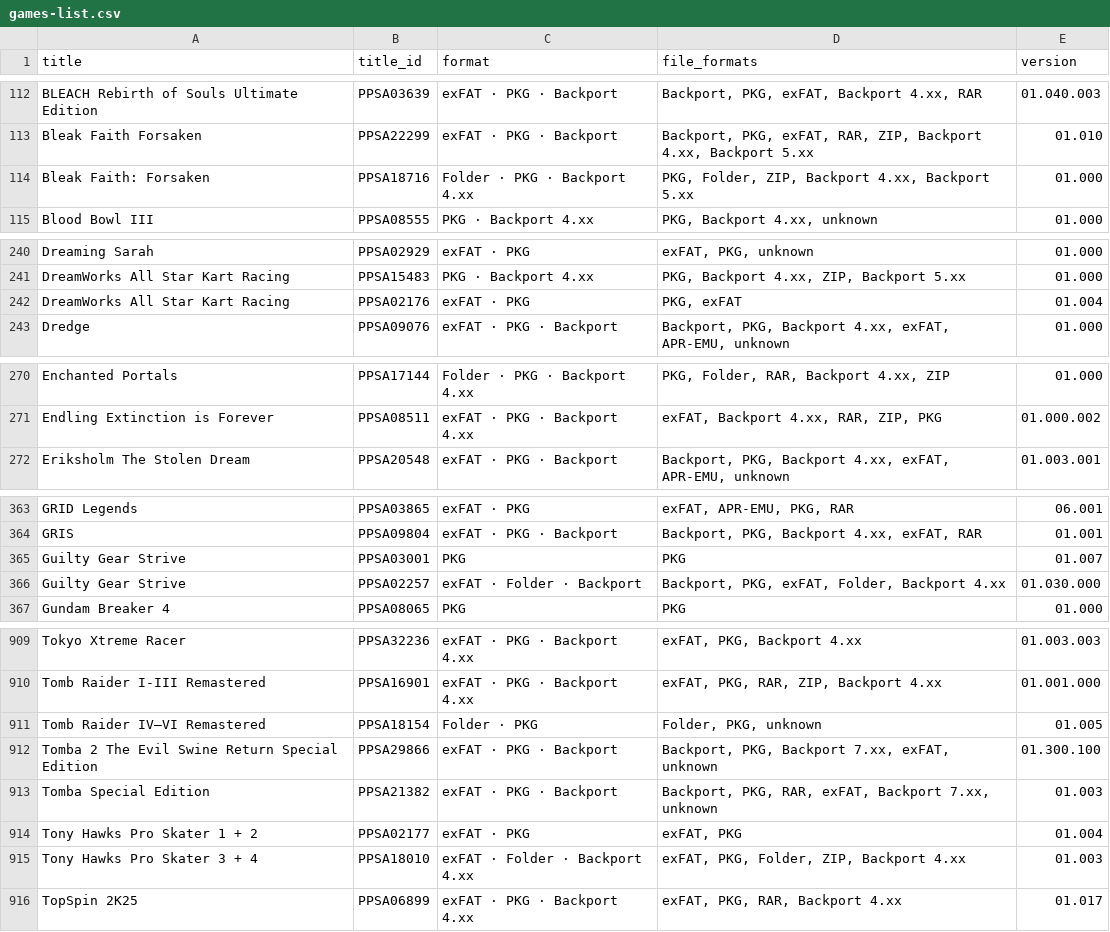
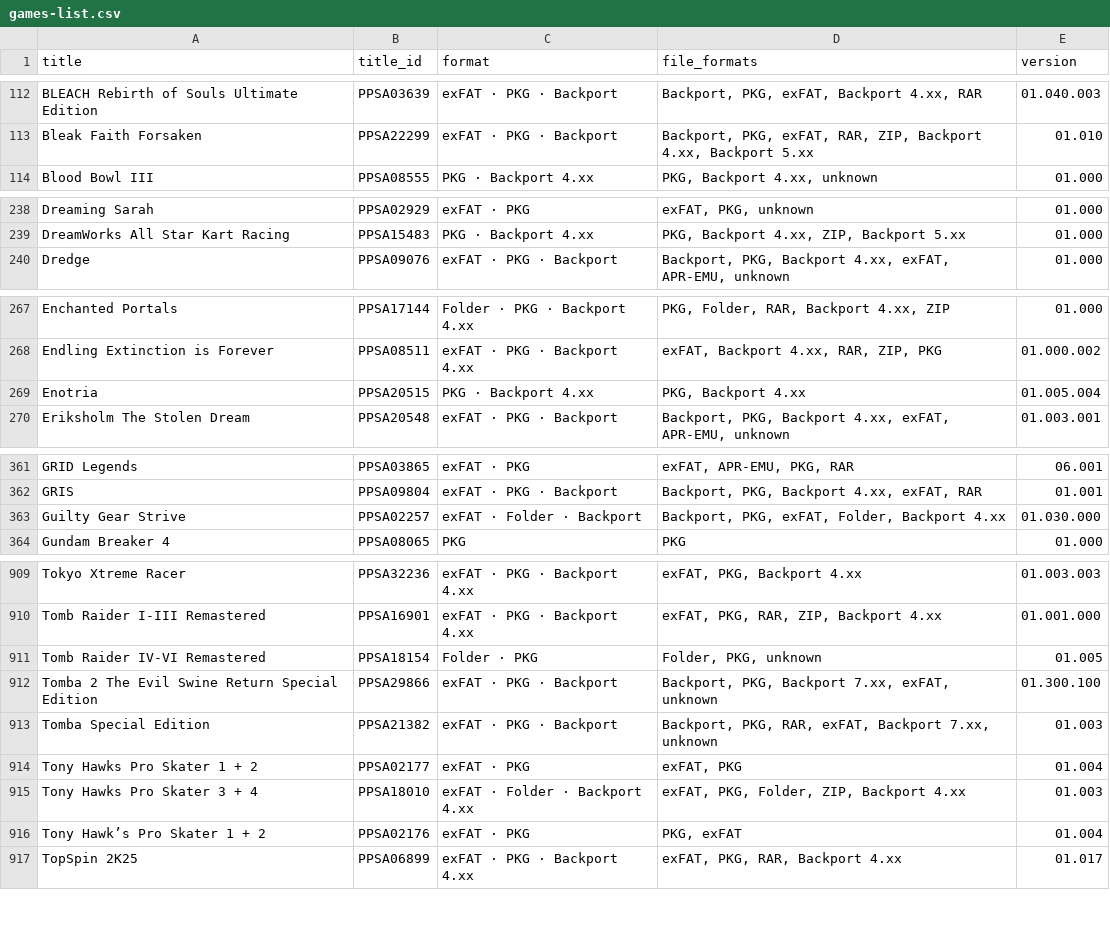
Before and after one commit to Jamzi94/catalog-V2, a CSV file: games-list.csv, drawn as a sheet; only a part is shown, gaps mark what is left out; the diff covers the shown part only.

```diff
--- a/games-list.csv
+++ b/games-list.csv
@@ -113,3 +113,2 @@ BLEACH Rebirth of Souls Ultimate Edition,PPSA03639,exFAT · PKG · Backport,"Bac
 Bleak Faith Forsaken,PPSA22299,exFAT · PKG · Backport,"Backport, PKG, exFAT, RAR, ZIP, Backport 4.xx, Backport 5.xx",01.010
-Bleak Faith: Forsaken,PPSA18716,Folder · PKG · Backport 4.xx,"PKG, Folder, ZIP, Backport 4.xx, Backport 5.xx",01.000
 Blood Bowl III,PPSA08555,PKG · Backport 4.xx,"PKG, Backport 4.xx, unknown",01.000
@@ -241,3 +239,2 @@ Dreaming Sarah,PPSA02929,exFAT · PKG,"exFAT, PKG, unknown",01.000
 DreamWorks All Star Kart Racing,PPSA15483,PKG · Backport 4.xx,"PKG, Backport 4.xx, ZIP, Backport 5.xx",01.000
-DreamWorks All Star Kart Racing,PPSA02176,exFAT · PKG,"PKG, exFAT",01.004
 Dredge,PPSA09076,exFAT · PKG · Backport,"Backport, PKG, Backport 4.xx, exFAT, APR-EMU, unknown",01.000
@@ -271,2 +268,3 @@ Enchanted Portals,PPSA17144,Folder · PKG · Backport 4.xx,"PKG, Folder, RAR, Ba
 Endling Extinction is Forever,PPSA08511,exFAT · PKG · Backport 4.xx,"exFAT, Backport 4.xx, RAR, ZIP, PKG",01.000.002
+Enotria,PPSA20515,PKG · Backport 4.xx,"PKG, Backport 4.xx",01.005.004
 Eriksholm The Stolen Dream,PPSA20548,exFAT · PKG · Backport,"Backport, PKG, Backport 4.xx, exFAT, APR-EMU, unknown",01.003.001
@@ -364,3 +362,2 @@ GRID Legends,PPSA03865,exFAT · PKG,"exFAT, APR-EMU, PKG, RAR",06.001
 GRIS,PPSA09804,exFAT · PKG · Backport,"Backport, PKG, Backport 4.xx, exFAT, RAR",01.001
-Guilty Gear Strive,PPSA03001,PKG,PKG,01.007
 Guilty Gear Strive,PPSA02257,exFAT · Folder · Backport,"Backport, PKG, exFAT, Folder, Backport 4.xx",01.030.000
@@ -910,3 +910,3 @@ Tokyo Xtreme Racer,PPSA32236,exFAT · PKG · Backport 4.xx,"exFAT, PKG, Backport
 Tomb Raider I-III Remastered,PPSA16901,exFAT · PKG · Backport 4.xx,"exFAT, PKG, RAR, ZIP, Backport 4.xx",01.001.000
-Tomb Raider IV–VI Remastered,PPSA18154,Folder · PKG,"Folder, PKG, unknown",01.005
+Tomb Raider IV-VI Remastered,PPSA18154,Folder · PKG,"Folder, PKG, unknown",01.005
 Tomba 2 The Evil Swine Return Special Edition,PPSA29866,exFAT · PKG · Backport,"Backport, PKG, Backport 7.xx, exFAT, unknown",01.300.100
@@ -915,2 +915,3 @@ Tony Hawks Pro Skater 1 + 2,PPSA02177,exFAT · PKG,"exFAT, PKG",01.004
 Tony Hawks Pro Skater 3 + 4,PPSA18010,exFAT · Folder · Backport 4.xx,"exFAT, PKG, Folder, ZIP, Backport 4.xx",01.003
+Tony Hawk’s Pro Skater 1 + 2,PPSA02176,exFAT · PKG,"PKG, exFAT",01.004
 TopSpin 2K25,PPSA06899,exFAT · PKG · Backport 4.xx,"exFAT, PKG, RAR, Backport 4.xx",01.017
```
Also changed, not shown: 10 added rows, 9 removed rows, 1 moved row and 19 edited cells elsewhere in this file, 7 other files.
